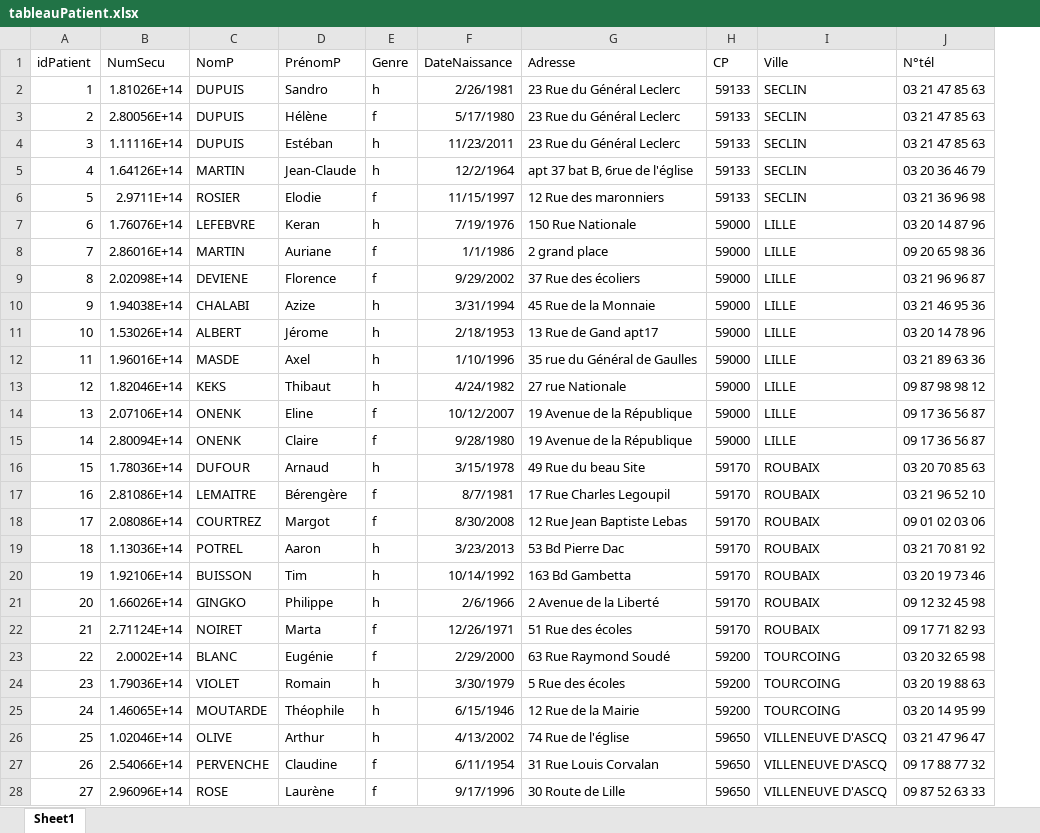
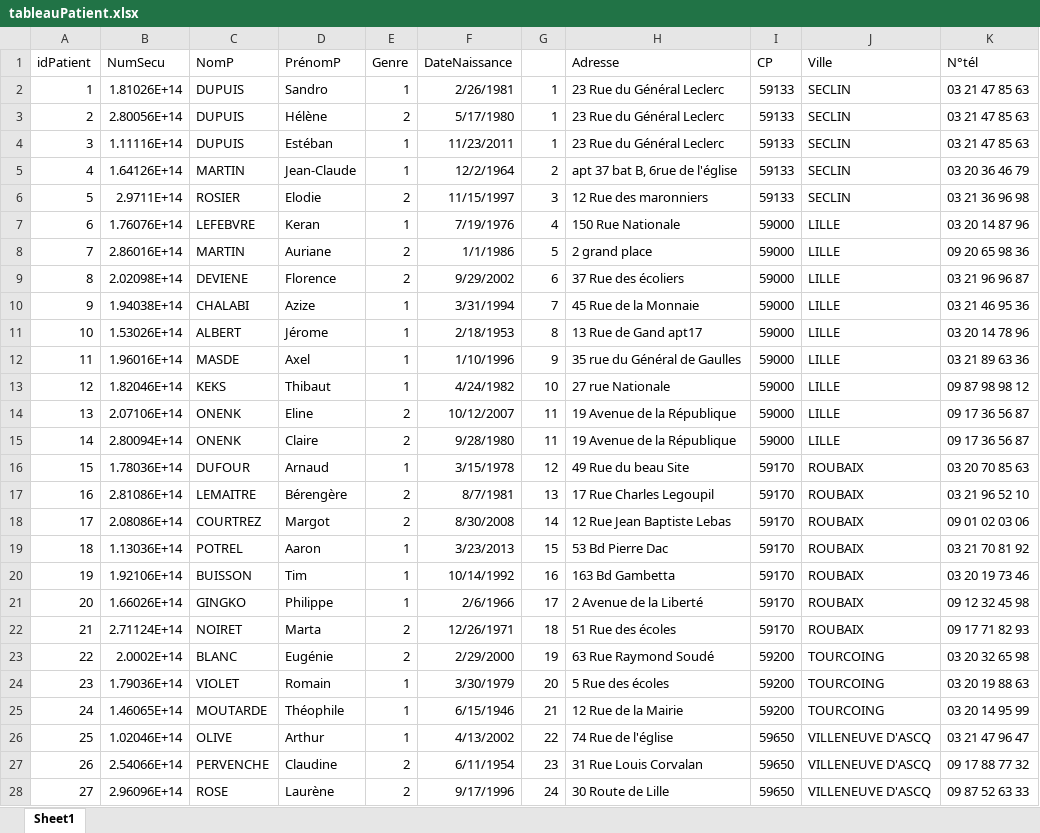
Before and after one commit to CDA-Matthieu-Waroux/cda-pfr-projet-fil-rouge-sante, an Excel workbook: docs/tableaux/tableauPatient.xlsx, sheet Sheet1, drawn as a sheet; only a part is shown; values as stored, in another font and other column widths than the file's, no borders; the diff covers the shown part only; the diff names each change by its address in the sheet, - before the commit and + after, or states it on an @@ line.

```diff
--- a/docs/tableaux/tableauPatient.xlsx (sheet Sheet1)
+++ b/docs/tableaux/tableauPatient.xlsx (sheet Sheet1)
+column G, rows 2-28: 1 | 1 | 1 | 2 | 3 | 4 | 5 | 6 | 7 | 8 | 9 | 10 | 11 | 11 | 12 | 13 | 14 | 15 | 16 | 17 | 18 | 19 | 20 | 21 | 22 | 23 | 24
-E2 (Genre): h
+E2 (Genre): 1
-E3 (Genre): f
+E3 (Genre): 2
-E4:E5 (Genre): h
+E4:E5 (Genre): 1
-E6 (Genre): f
+E6 (Genre): 2
-E7 (Genre): h
+E7 (Genre): 1
-E8:E9 (Genre): f
+E8:E9 (Genre): 2
-E10:E13 (Genre): h
+E10:E13 (Genre): 1
-E14:E15 (Genre): f
+E14:E15 (Genre): 2
-E16 (Genre): h
+E16 (Genre): 1
-E17:E18 (Genre): f
+E17:E18 (Genre): 2
-E19:E21 (Genre): h
+E19:E21 (Genre): 1
-E22:E23 (Genre): f
+E22:E23 (Genre): 2
-E24:E26 (Genre): h
+E24:E26 (Genre): 1
-E27:E28 (Genre): f
+E27:E28 (Genre): 2
```
Also changed, not shown: 43 edited cells elsewhere in this sheet, docs/tableaux/tableau médecins.xlsx.
